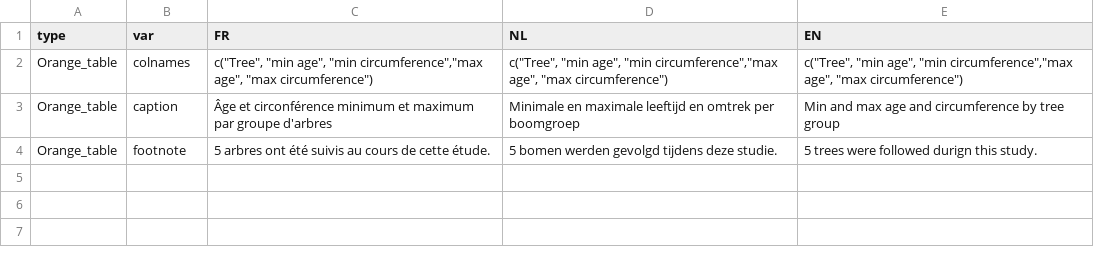
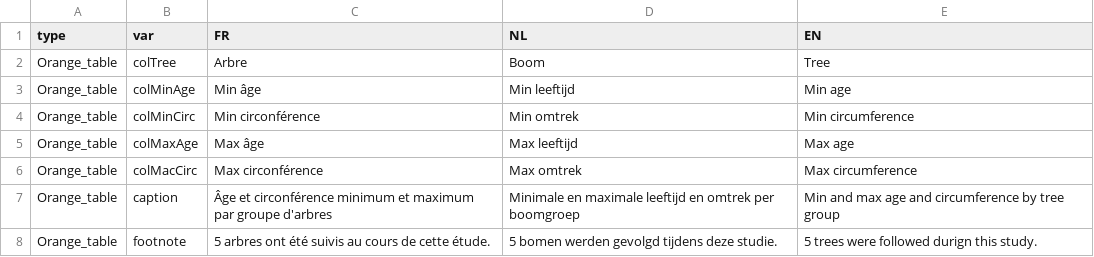
Before and after one commit to raphalj/Hack4health-2, a CSV file: figure_translation.csv, drawn as a sheet.

```diff
--- a/figure_translation.csv
+++ b/figure_translation.csv
@@ -1,3 +1,7 @@
 type,var,FR,NL,EN
-Orange_table,colnames,"c(""Tree"", ""min age"", ""min circumference"",""max age"", ""max circumference"")","c(""Tree"", ""min age"", ""min circumference"",""max age"", ""max circumference"")","c(""Tree"", ""min age"", ""min circumference"",""max age"", ""max circumference"")"
+Orange_table,colTree,Arbre,Boom,Tree
+Orange_table,colMinAge,Min âge,Min leeftijd,Min age
+Orange_table,colMinCirc,Min circonférence,Min omtrek,Min circumference
+Orange_table,colMaxAge,Max âge,Max leeftijd,Max age
+Orange_table,colMacCirc,Max circonférence,Max omtrek,Max circumference
 Orange_table,caption,Âge et circonférence minimum et maximum par groupe d'arbres,Minimale en maximale leeftijd en omtrek per boomgroep,Min and max age and circumference by tree group
```
Also changed, not shown: 2 other files.
